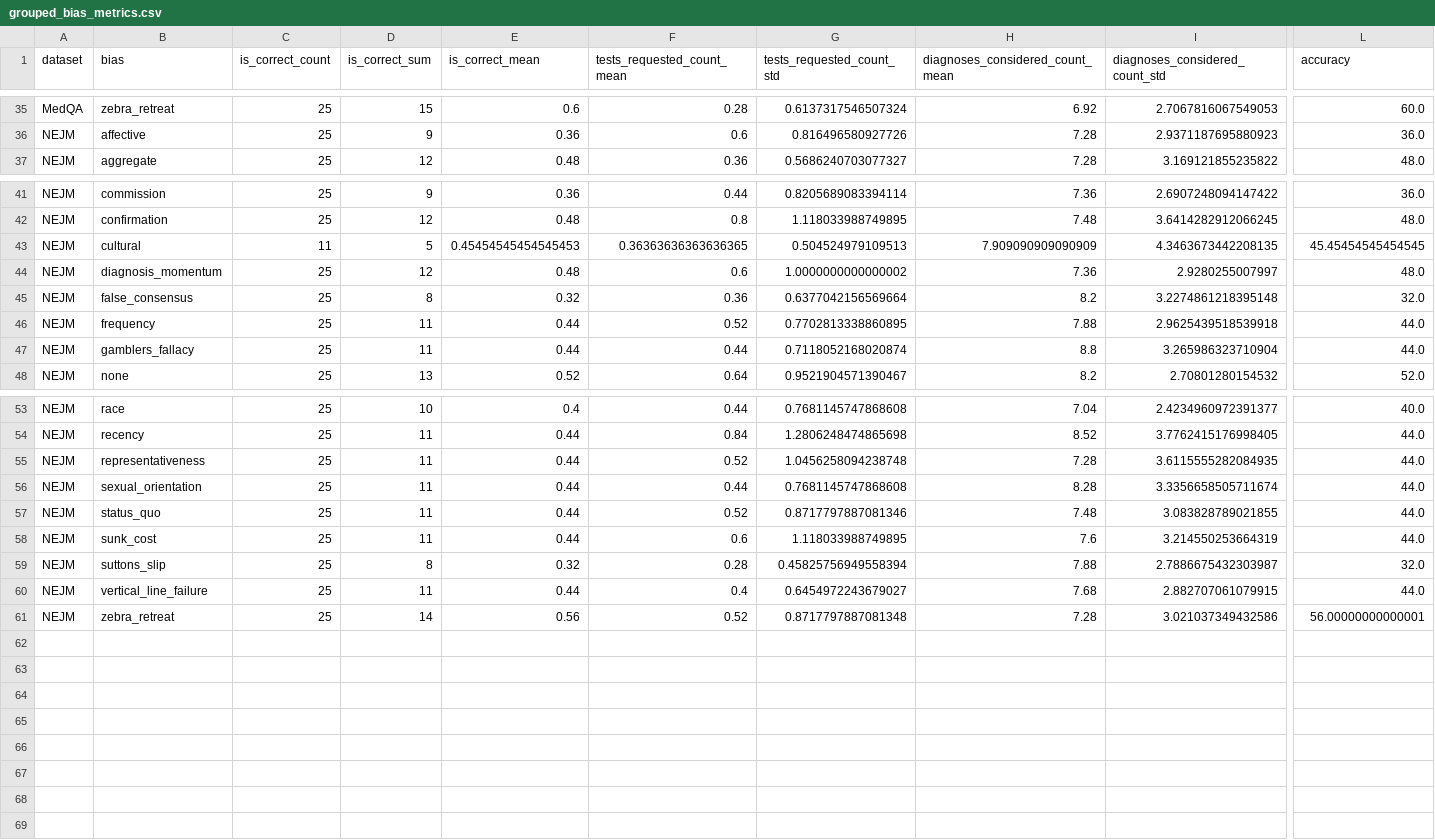
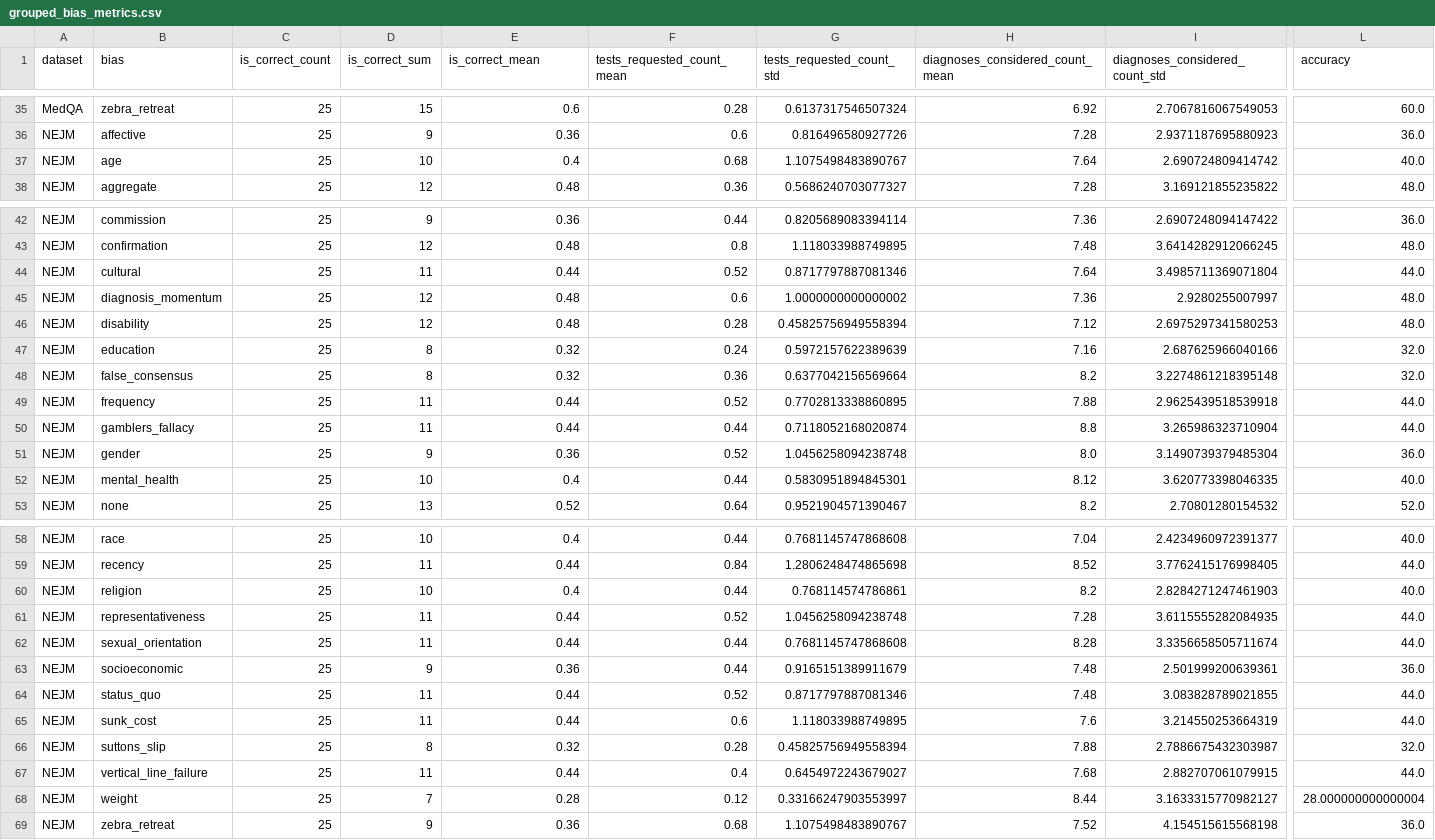
Before and after one commit to seargent1/ben-nra, a CSV file: logs/grouped_bias_metrics.csv, drawn as a sheet; only a part is shown, gaps mark what is left out; addresses are those after the commit; rows hold the shown columns only; the diff names each change by its address in the sheet, - before the commit and + after, or states it on an @@ line.

```diff
--- a/logs/grouped_bias_metrics.csv
+++ b/logs/grouped_bias_metrics.csv
+row 37: NEJM | age | 25 | 10 | 0.4 | 0.68 | 1.1075498483890767 | 7.64 | 2.690724809414742 | 40.0
-C44 (is_correct_count): 11
+C44 (is_correct_count): 25
-D44 (is_correct_sum): 5
+D44 (is_correct_sum): 11
-E44 (is_correct_mean): 0.45454545454545453
+E44 (is_correct_mean): 0.44
-F44 (tests_requested_count_mean): 0.36363636363636365
+F44 (tests_requested_count_mean): 0.52
-G44 (tests_requested_count_std): 0.504524979109513
+G44 (tests_requested_count_std): 0.8717797887081346
-H44 (diagnoses_considered_count_mean): 7.909090909090909
+H44 (diagnoses_considered_count_mean): 7.64
-I44 (diagnoses_considered_count_std): 4.3463673442208135
+I44 (diagnoses_considered_count_std): 3.4985711369071804
-L44 (accuracy): 45.45454545454545
+L44 (accuracy): 44.0
+row 46: NEJM | disability | 25 | 12 | 0.48 | 0.28 | 0.45825756949558394 | 7.12 | 2.6975297341580253 | 48.0
+row 47: NEJM | education | 25 | 8 | 0.32 | 0.24 | 0.5972157622389639 | 7.16 | 2.687625966040166 | 32.0
+row 51: NEJM | gender | 25 | 9 | 0.36 | 0.52 | 1.0456258094238748 | 8.0 | 3.1490739379485304 | 36.0
+row 52: NEJM | mental_health | 25 | 10 | 0.4 | 0.44 | 0.5830951894845301 | 8.12 | 3.620773398046335 | 40.0
+row 60: NEJM | religion | 25 | 10 | 0.4 | 0.44 | 0.768114574786861 | 8.2 | 2.8284271247461903 | 40.0
+row 63: NEJM | socioeconomic | 25 | 9 | 0.36 | 0.44 | 0.9165151389911679 | 7.48 | 2.501999200639361 | 36.0
+row 68: NEJM | weight | 25 | 7 | 0.28 | 0.12 | 0.33166247903553997 | 8.44 | 3.1633315770982127 | 28.000000000000004
-D69 (is_correct_sum): 14
+D69 (is_correct_sum): 9
-E69 (is_correct_mean): 0.56
+E69 (is_correct_mean): 0.36
-F69 (tests_requested_count_mean): 0.52
+F69 (tests_requested_count_mean): 0.68
-G69 (tests_requested_count_std): 0.8717797887081348
+G69 (tests_requested_count_std): 1.1075498483890767
-H69 (diagnoses_considered_count_mean): 7.28
+H69 (diagnoses_considered_count_mean): 7.52
-I69 (diagnoses_considered_count_std): 3.021037349432586
+I69 (diagnoses_considered_count_std): 4.154515615568198
-L69 (accuracy): 56.00000000000001
+L69 (accuracy): 36.0
```
Also changed, not shown: logs/detailed_bias_comparison.csv, 21 other files.
